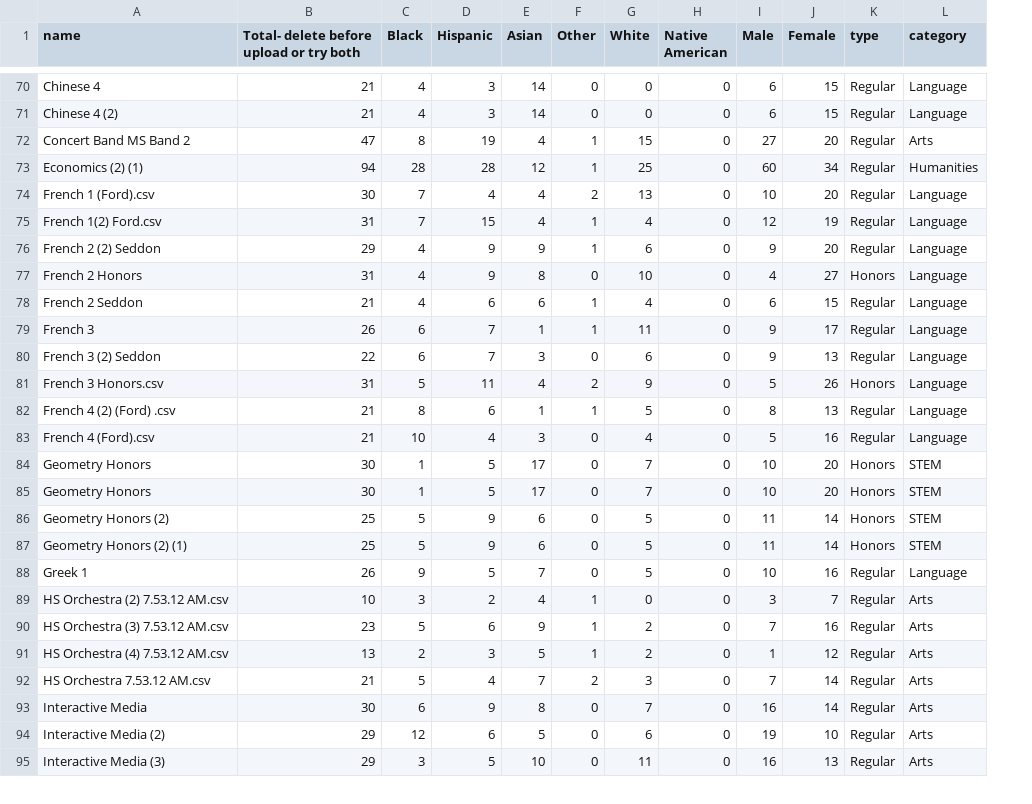
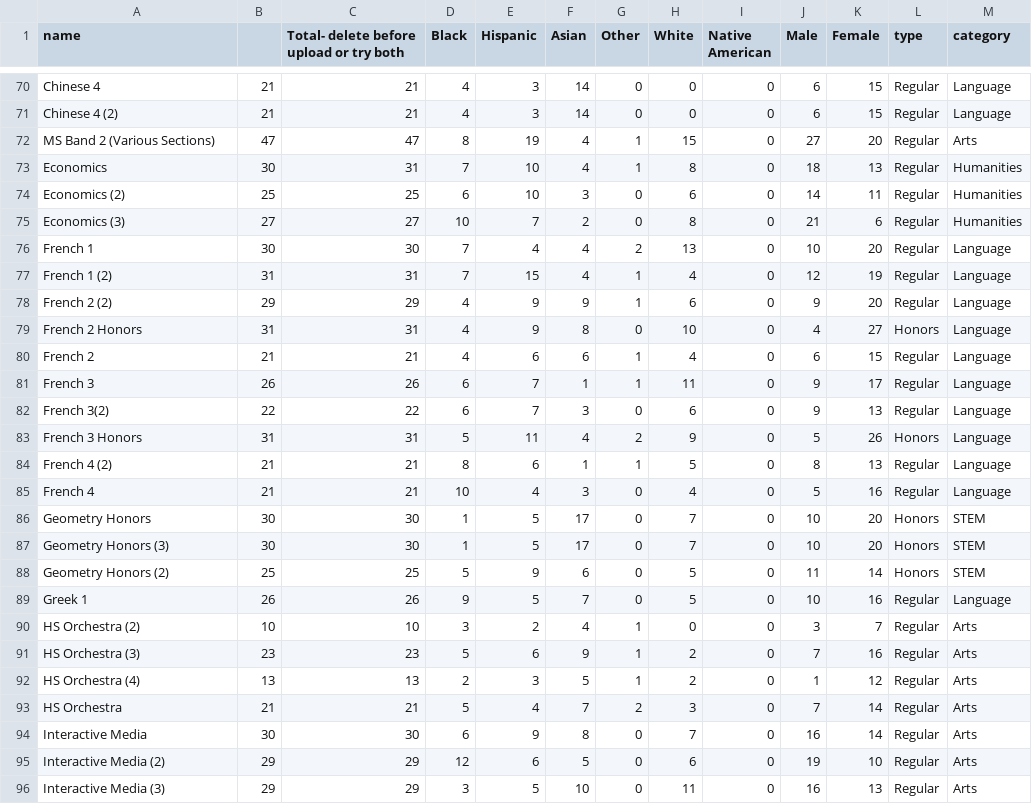
Before and after one commit to MsRoche/BPS-Visualization, a CSV file: all/AllData.csv, drawn as a sheet; only a part is shown, gaps mark what is left out; removed rows and columns are numbered as before the commit, all else as after; the diff covers the shown part only; the diff names each change by its address in the sheet, - before the commit and + after, or states it on an @@ line.

Commit message:
Add files via upload

```diff
--- a/all/AllData.csv
+++ b/all/AllData.csv
+column B, rows 70-72: 21 | 21 | 47; rows 76-96: 30 | 31 | 29 | 31 | 21 | 26 | 22 | 31 | 21 | 21 | 30 | 30 | 25 | 26 | 10 | 23 | 13 | 21 | 30 | 29 | 29
-A72 (name): Concert Band MS Band 2
+A72 (name): MS Band 2 (Various Sections)
-row 73: Economics (2) (1) | 94 | 28 | 28 | 12 | 1 | 25 | 0 | 60 | 34 | Regular | Humanities
+row 73: Economics | 30 | 31 | 7 | 10 | 4 | 1 | 8 | 0 | 18 | 13 | Regular | Humanities
+row 74: Economics (2) | 25 | 25 | 6 | 10 | 3 | 0 | 6 | 0 | 14 | 11 | Regular | Humanities
+row 75: Economics (3) | 27 | 27 | 10 | 7 | 2 | 0 | 8 | 0 | 21 | 6 | Regular | Humanities
-A76 (name): French 1 (Ford).csv
+A76 (name): French 1
-A77 (name): French 1(2) Ford.csv
+A77 (name): French 1 (2)
-A78 (name): French 2 (2) Seddon
+A78 (name): French 2 (2)
-A80 (name): French 2 Seddon
+A80 (name): French 2
-A82 (name): French 3 (2) Seddon
+A82 (name): French 3(2)
-A83 (name): French 3 Honors.csv
+A83 (name): French 3 Honors
-A84 (name): French 4 (2) (Ford) .csv
+A84 (name): French 4 (2)
-A85 (name): French 4 (Ford).csv
+A85 (name): French 4
-A87 (name): Geometry Honors
+A87 (name): Geometry Honors (3)
-row 87: Geometry Honors (2) (1) | 25 | 5 | 9 | 6 | 0 | 5 | 0 | 11 | 14 | Honors | STEM
-A90 (name): HS Orchestra (2) 7.53.12 AM.csv
+A90 (name): HS Orchestra (2)
-A91 (name): HS Orchestra (3) 7.53.12 AM.csv
+A91 (name): HS Orchestra (3)
-A92 (name): HS Orchestra (4) 7.53.12 AM.csv
+A92 (name): HS Orchestra (4)
-A93 (name): HS Orchestra 7.53.12 AM.csv
+A93 (name): HS Orchestra
```
Also changed, not shown: 36 edited cells elsewhere in this file.
